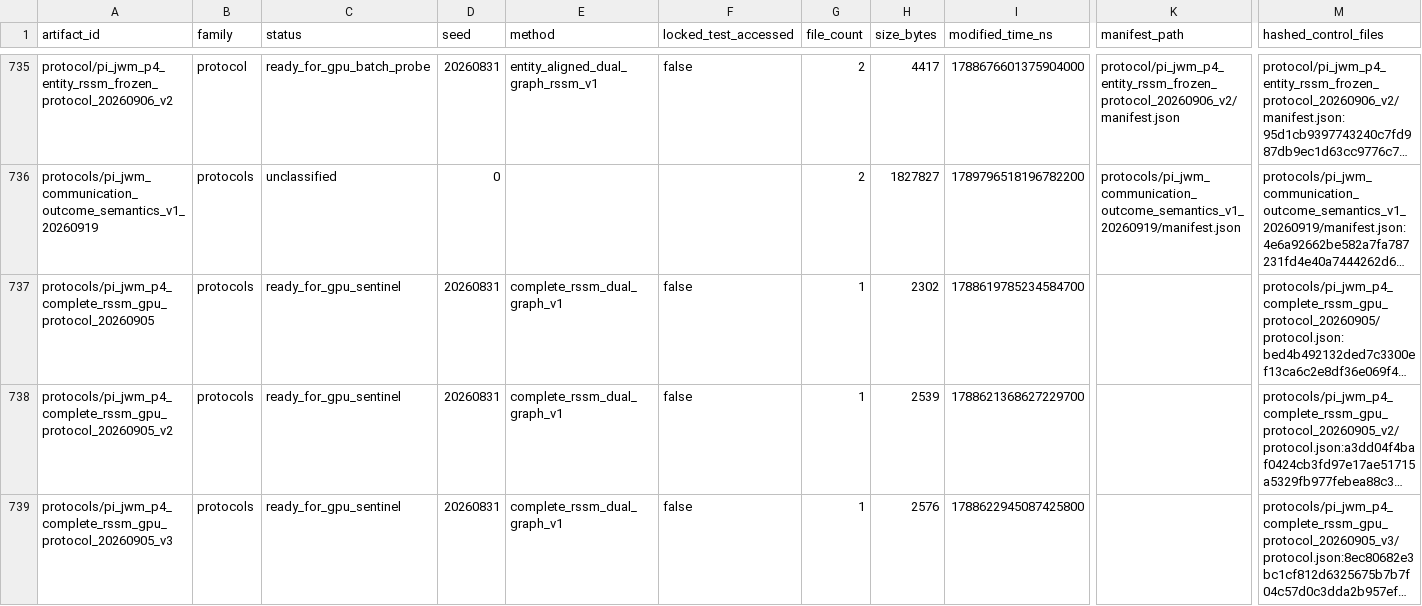
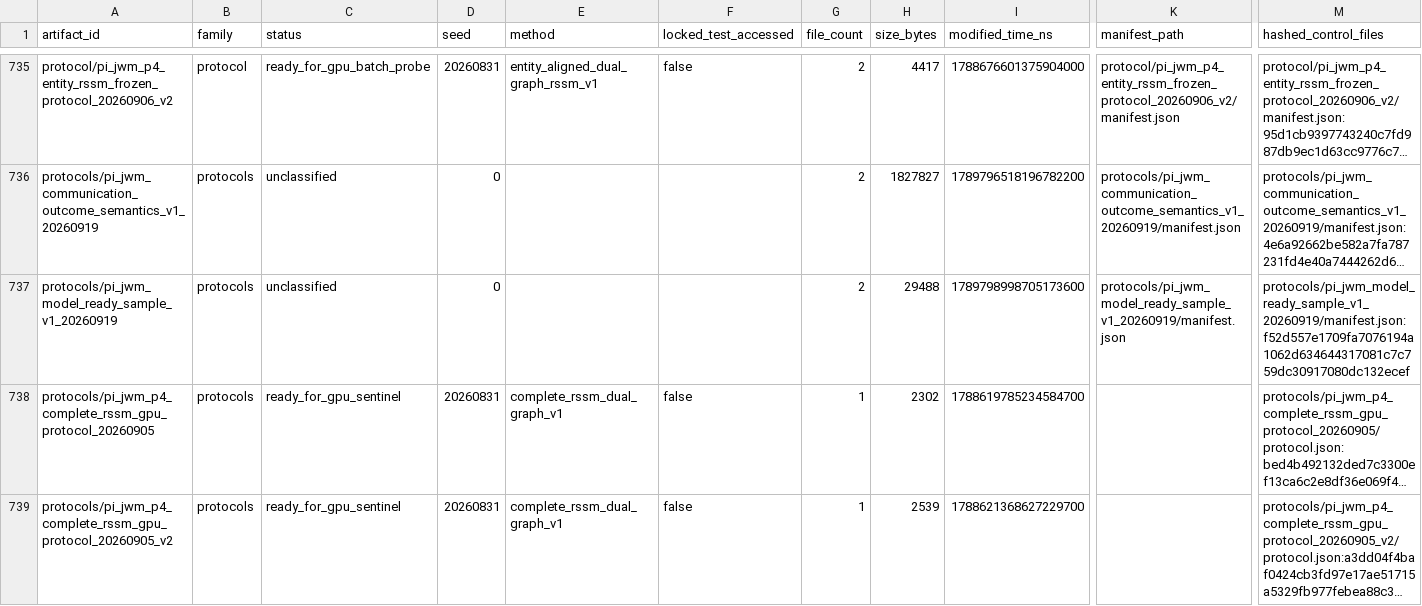
Before and after one commit to yys806/network-state-world-model, a CSV file: docs/registries/generated/artifact_catalog.csv, drawn as a sheet; only a part is shown, gaps mark what is left out; the shorter side is filled out with more unchanged rows; long unchanged cells end in …; rows hold the shown columns only; the diff names each change by its address in the sheet, - before the commit and + after, or states it on an @@ line.

```diff
--- a/docs/registries/generated/artifact_catalog.csv
+++ b/docs/registries/generated/artifact_catalog.csv
+row 737: protocols/pi_jwm_model_ready_sample_v1_20260919 | protocols | unclassified | 0 |  |  | 2 | 29488 | 1789798998705173600 | protocols/pi_jwm_model_ready_sample_v1_20260919/manifest.json | protocols/pi_jwm_model_ready_sample_v1_20260919/manifest.json:f52d557e1709fa7076194a1062d634644317081c7c759dc30917080dc132ecef
```
Also changed, not shown: docs/registries/generated/tracked_file_inventory.csv, 28 other files.
